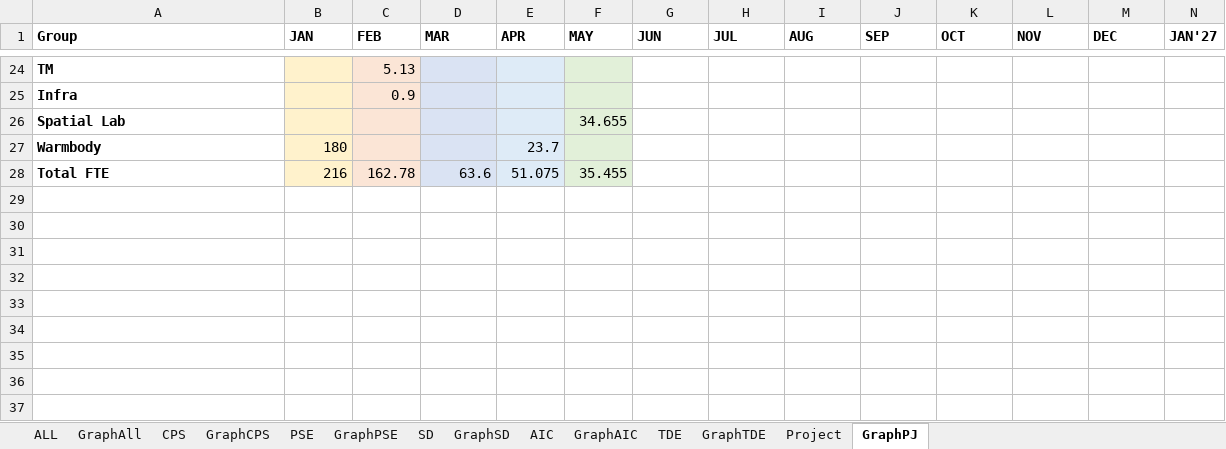
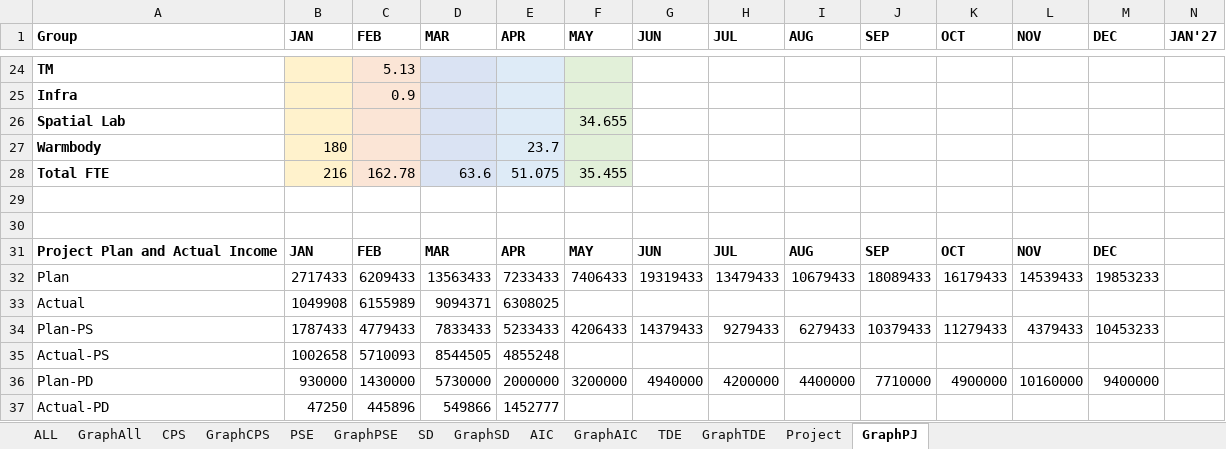
Before and after one commit to wrisr/rm-workforce, an Excel workbook: workforceresult.xlsx, sheet GraphPJ, drawn as a sheet; only a part is shown, gaps mark what is left out; values as stored, in another font and other column widths than the file's, no borders; rows hold the shown columns only; the diff names each change by its address in the sheet, - before the commit and + after, or states it on an @@ line.

Commit message:
Add files via upload

```diff
--- a/workforceresult.xlsx (sheet GraphPJ)
+++ b/workforceresult.xlsx (sheet GraphPJ)
+row 29: (empty)
+row 30: (empty)
+row 31: Project Plan and Actual Income | JAN | FEB | MAR | APR | MAY | JUN | JUL | AUG | SEP | OCT | NOV | DEC
+row 32: Plan | 2717433 | 6209433 | 13563433 | 7233433 | 7406433 | 19319433 | 13479433 | 10679433 | 18089433 | 16179433 | 14539433 | 19853233
+row 33: Actual | 1049908 | 6155989 | 9094371 | 6308025
+row 34: Plan-PS | 1787433 | 4779433 | 7833433 | 5233433 | 4206433 | 14379433 | 9279433 | 6279433 | 10379433 | 11279433 | 4379433 | 10453233
+row 35: Actual-PS | 1002658 | 5710093 | 8544505 | 4855248
+row 36: Plan-PD | 930000 | 1430000 | 5730000 | 2000000 | 3200000 | 4940000 | 4200000 | 4400000 | 7710000 | 4900000 | 10160000 | 9400000
+row 37: Actual-PD | 47250 | 445896 | 549866 | 1452777
```
Also changed, not shown: sheet Project.
